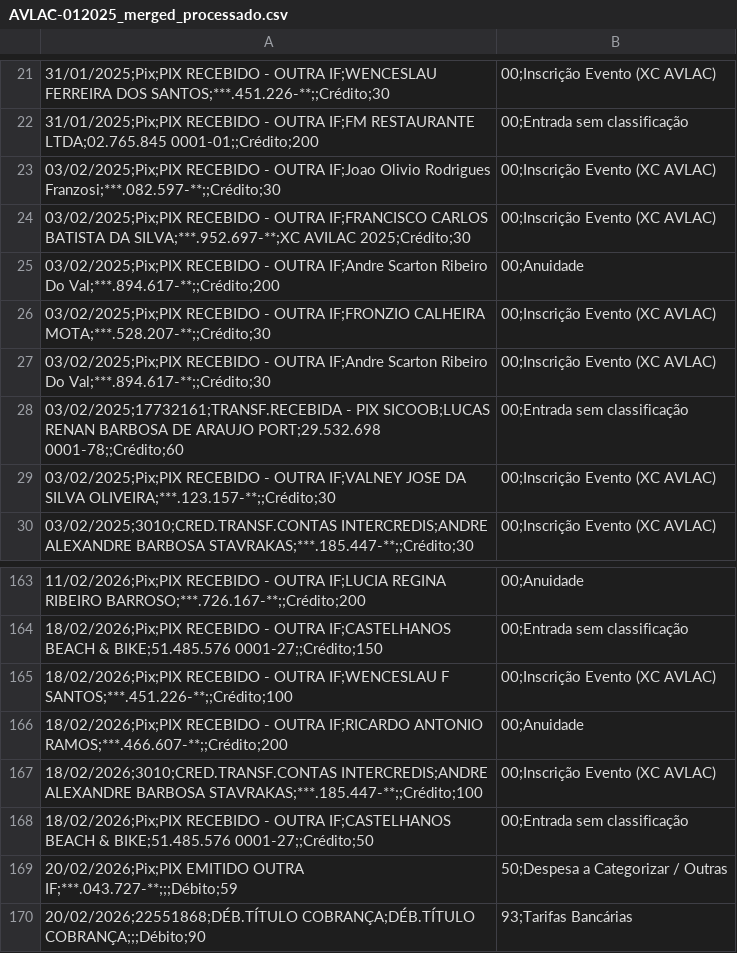
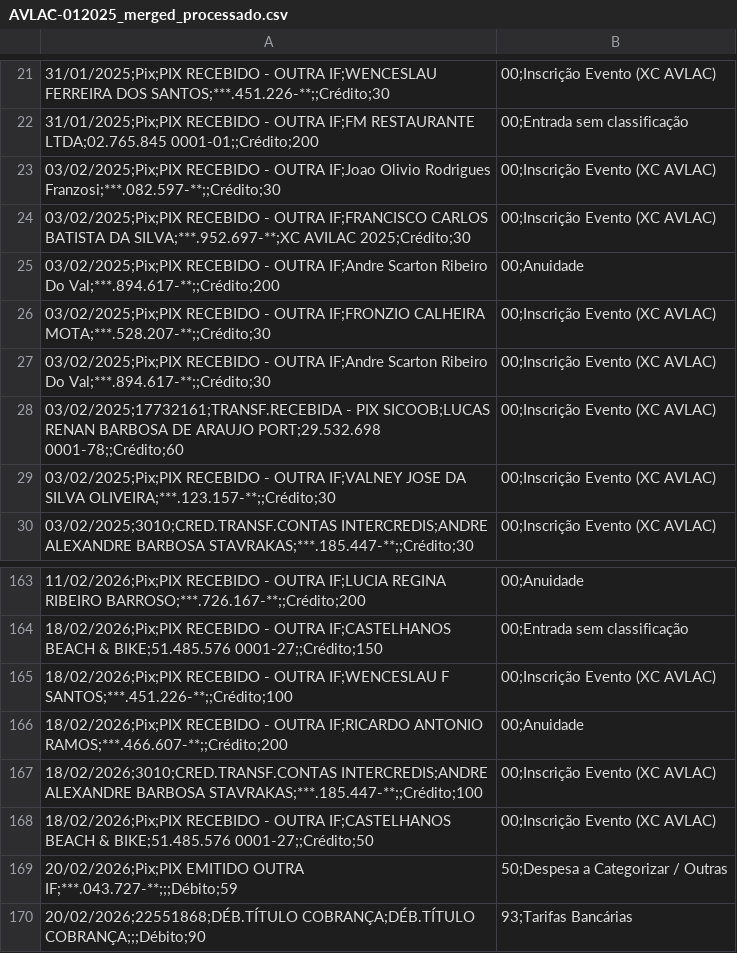
Before and after one commit to andrebstv/PRESTACAO_CONTAS, a CSV file: 01 - Prestacao de Contas/01 - 2025 a 1sem 2026/AVLAC-012025_merged_processado.csv, drawn as a sheet; only a part is shown, gaps mark what is left out.

```diff
--- a/01 - Prestacao de Contas/01 - 2025 a 1sem 2026/AVLAC-012025_merged_processado.csv
+++ b/01 - Prestacao de Contas/01 - 2025 a 1sem 2026/AVLAC-012025_merged_processado.csv
@@ -27,3 +27,3 @@
 03/02/2025;Pix;PIX RECEBIDO - OUTRA IF;Andre Scarton Ribeiro Do Val;***.894.617-**;;Crédito;30,00;Inscrição Evento (XC AVLAC)
-03/02/2025;17732161;TRANSF.RECEBIDA - PIX SICOOB;LUCAS RENAN BARBOSA DE ARAUJO PORT;29.532.698 0001-78;;Crédito;60,00;Entrada sem classificação
+03/02/2025;17732161;TRANSF.RECEBIDA - PIX SICOOB;LUCAS RENAN BARBOSA DE ARAUJO PORT;29.532.698 0001-78;;Crédito;60,00;Inscrição Evento (XC AVLAC)
 03/02/2025;Pix;PIX RECEBIDO - OUTRA IF;VALNEY JOSE DA SILVA OLIVEIRA;***.123.157-**;;Crédito;30,00;Inscrição Evento (XC AVLAC)
@@ -167,3 +167,3 @@
 18/02/2026;3010;CRED.TRANSF.CONTAS INTERCREDIS;ANDRE ALEXANDRE BARBOSA STAVRAKAS;***.185.447-**;;Crédito;100,00;Inscrição Evento (XC AVLAC)
-18/02/2026;Pix;PIX RECEBIDO - OUTRA IF;CASTELHANOS BEACH & BIKE;51.485.576 0001-27;;Crédito;50,00;Entrada sem classificação
+18/02/2026;Pix;PIX RECEBIDO - OUTRA IF;CASTELHANOS BEACH & BIKE;51.485.576 0001-27;;Crédito;50,00;Inscrição Evento (XC AVLAC)
 20/02/2026;Pix;PIX EMITIDO OUTRA IF;***.043.727-**;;;Débito;59,50;Despesa a Categorizar / Outras
```
Also changed, not shown: extrato_processado.csv, 7 other files.
